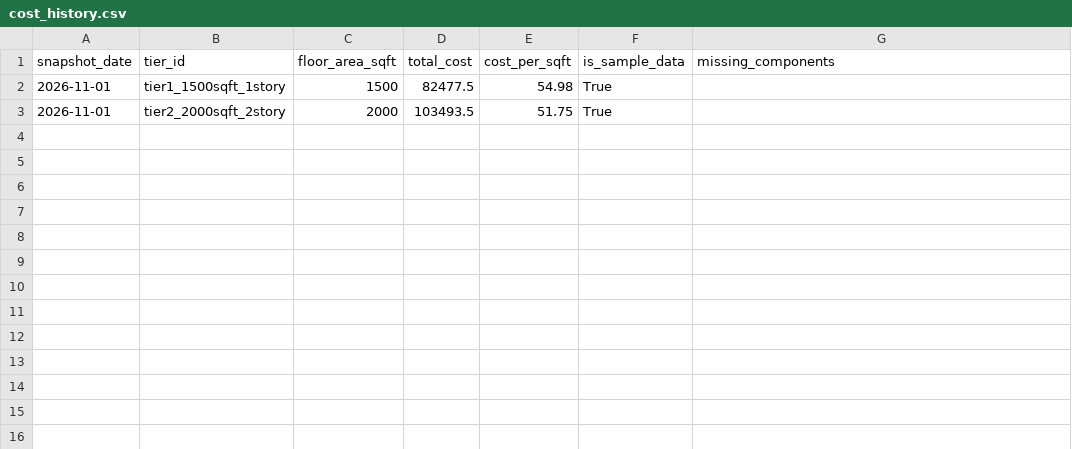
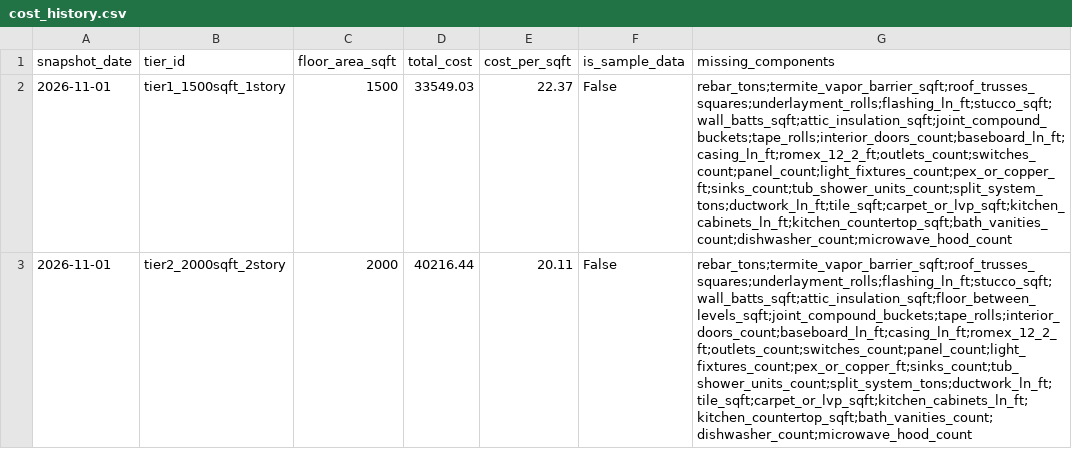
Before and after one commit to hoffmanap/hard-costs-tracker, a CSV file: data/cost_history.csv, drawn as a sheet; the diff names each change by its address in the sheet, - before the commit and + after, or states it on an @@ line.

Commit message:
Update cost_history.csv

```diff
--- a/data/cost_history.csv
+++ b/data/cost_history.csv
-D2 (total_cost): 82477.5
+D2 (total_cost): 33549.03
-E2 (cost_per_sqft): 54.98
+E2 (cost_per_sqft): 22.37
-F2:F3 (is_sample_data): True
+F2:F3 (is_sample_data): False
-G2 (missing_components): (empty)
+G2 (missing_components): rebar_tons;termite_vapor_barrier_sqft;roof_trusses_squares;underlayment_rolls;flashing_ln_ft;stucco_sqft;wall_batts_sqft;attic_insulation_sqft;joint_compound_buckets;tape_rolls;interior_doors_count;baseboard_ln_ft;casing_ln_ft;romex_12_2_ft;outlets_count;switches_count;panel_count;light_fixtures_count;pex_or_copper_ft;sinks_count;tub_shower_units_count;split_system_tons;ductwork_ln_ft;tile_sqft;carpet_or_lvp_sqft;kitchen_cabinets_ln_ft;kitchen_countertop_sqft;bath_vanities_count;dishwasher_count;microwave_hood_count
-D3 (total_cost): 103493.5
+D3 (total_cost): 40216.44
-E3 (cost_per_sqft): 51.75
+E3 (cost_per_sqft): 20.11
-G3 (missing_components): (empty)
+G3 (missing_components): rebar_tons;termite_vapor_barrier_sqft;roof_trusses_squares;underlayment_rolls;flashing_ln_ft;stucco_sqft;wall_batts_sqft;attic_insulation_sqft;floor_between_levels_sqft;joint_compound_buckets;tape_rolls;interior_doors_count;baseboard_ln_ft;casing_ln_ft;romex_12_2_ft;outlets_count;switches_count;panel_count;light_fixtures_count;pex_or_copper_ft;sinks_count;tub_shower_units_count;split_system_tons;ductwork_ln_ft;tile_sqft;carpet_or_lvp_sqft;kitchen_cabinets_ln_ft;kitchen_countertop_sqft;bath_vanities_count;dishwasher_count;microwave_hood_count
```
